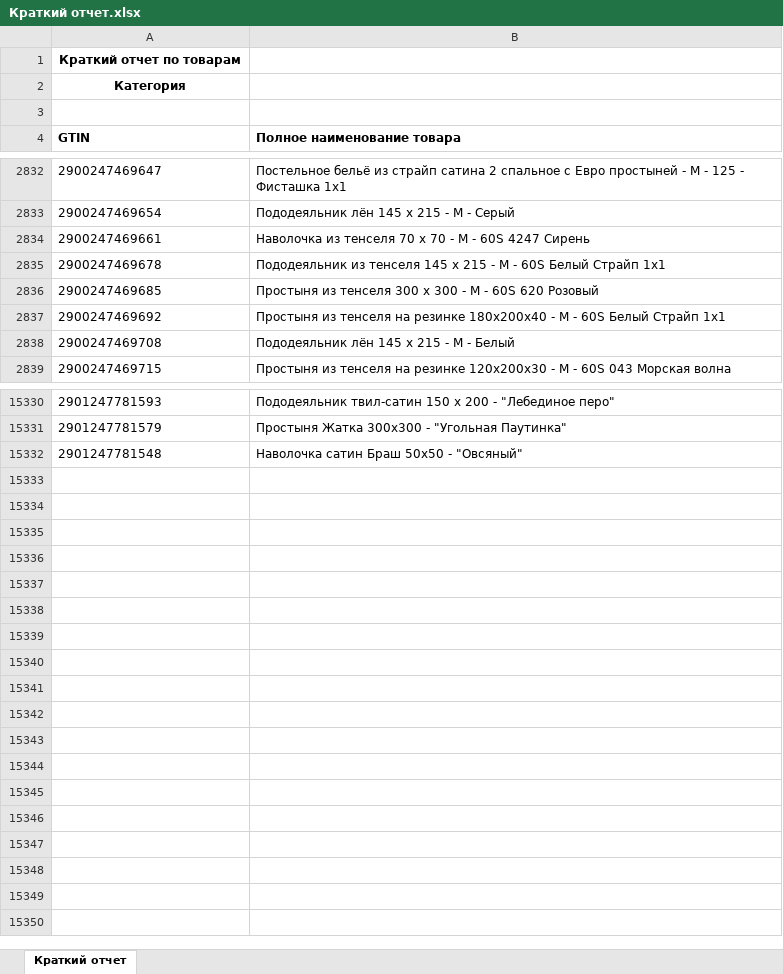
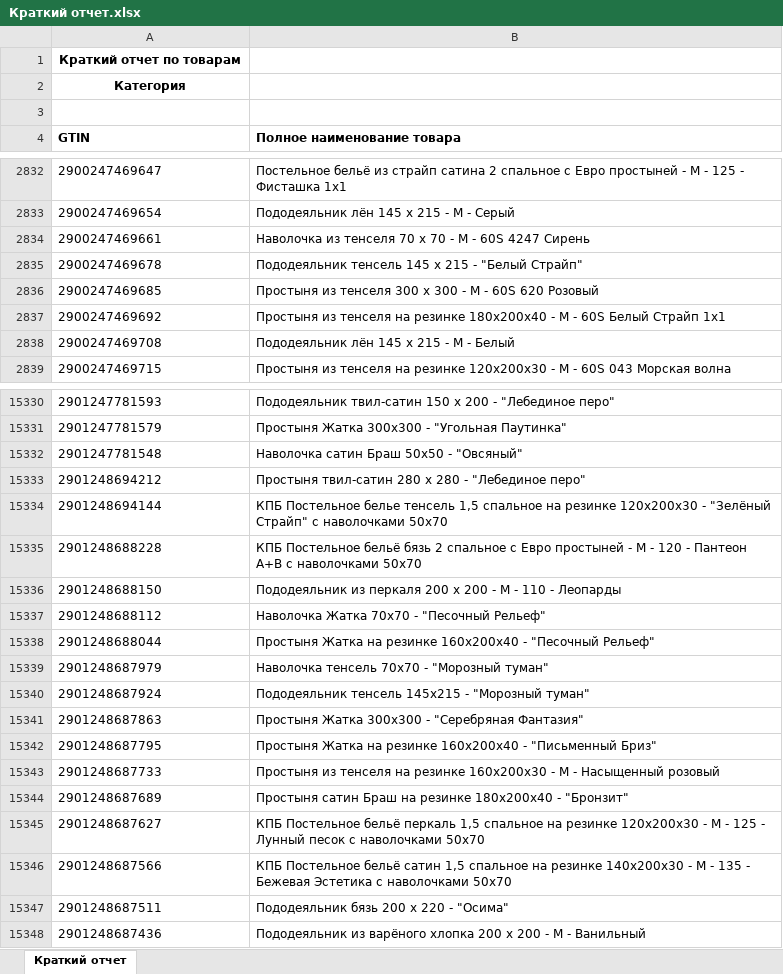
Before and after one commit to isergeich22/marking_system, an Excel workbook: public/Краткий отчет.xlsx, sheet Краткий отчет, drawn as a sheet; only a part is shown, gaps mark what is left out; values as stored, in another font and other column widths than the file's, no borders; the diff names each change by its address in the sheet, - before the commit and + after, or states it on an @@ line.

```diff
--- a/public/Краткий отчет.xlsx (sheet Краткий отчет)
+++ b/public/Краткий отчет.xlsx (sheet Краткий отчет)
-B2835 (Полное наименование товара): Пододеяльник из тенселя 145 х 215 - М - 60S Белый Страйп 1х1
+B2835 (Полное наименование товара): Пододеяльник тенсель 145 х 215 - "Белый Страйп"
+row 15333: 2901248694212 | Простыня твил-сатин 280 х 280 - "Лебединое перо"
+row 15334: 2901248694144 | КПБ Постельное белье тенсель 1,5 спальное на резинке 120х200х30 - "Зелёный Страйп" с наволочками 50х70
+row 15335: 2901248688228 | КПБ Постельное бельё бязь 2 спальное с Евро простыней - М - 120 - Пантеон А+В с наволочками 50х70
+row 15336: 2901248688150 | Пододеяльник из перкаля 200 х 200 - М - 110 - Леопарды
+row 15337: 2901248688112 | Наволочка Жатка 70х70 - "Песочный Рельеф"
+row 15338: 2901248688044 | Простыня Жатка на резинке 160х200х40 - "Песочный Рельеф"
+row 15339: 2901248687979 | Наволочка тенсель 70х70 - "Морозный туман"
+row 15340: 2901248687924 | Пододеяльник тенсель 145х215 - "Морозный туман"
+row 15341: 2901248687863 | Простыня Жатка 300х300 - "Серебряная Фантазия"
+row 15342: 2901248687795 | Простыня Жатка на резинке 160х200х40 - "Письменный Бриз"
+row 15343: 2901248687733 | Простыня из тенселя на резинке 160х200х30 - М - Насыщенный розовый
+row 15344: 2901248687689 | Простыня сатин Браш на резинке 180х200х40 - "Бронзит"
+row 15345: 2901248687627 | КПБ Постельное бельё перкаль 1,5 спальное на резинке 120х200х30 - М - 125 - Лунный песок с наволочками 50х70
+row 15346: 2901248687566 | КПБ Постельное бельё сатин 1,5 спальное на резинке 140х200х30 - М - 135 - Бежевая Эстетика с наволочками 50х70
+row 15347: 2901248687511 | Пододеяльник бязь 200 х 220 - "Осима"
+row 15348: 2901248687436 | Пододеяльник из варёного хлопка 200 х 200 - М - Ванильный
```
Also changed, not shown: 1 other file.
